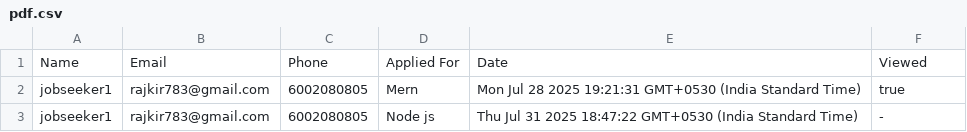
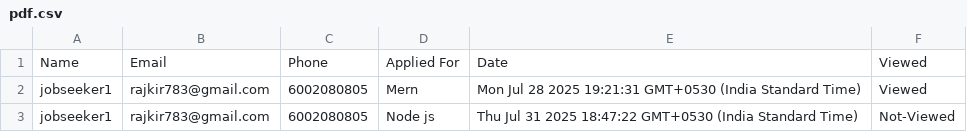
Before and after one commit to RajkiranDev123/jobPortalWithAutomation, a CSV file: backend/csv/files/pdf.csv, drawn as a sheet.

```diff
--- a/backend/csv/files/pdf.csv
+++ b/backend/csv/files/pdf.csv
@@ -1,3 +1,3 @@
 Name,Email,Phone,Applied For,Date,Viewed
-jobseeker1,rajkir783@gmail.com,6002080805,Mern,Mon Jul 28 2025 19:21:31 GMT+0530 (India Standard Time),true
-jobseeker1,rajkir783@gmail.com,6002080805,Node js,Thu Jul 31 2025 18:47:22 GMT+0530 (India Standard Time),-
+jobseeker1,rajkir783@gmail.com,6002080805,Mern,Mon Jul 28 2025 19:21:31 GMT+0530 (India Standard Time),Viewed
+jobseeker1,rajkir783@gmail.com,6002080805,Node js,Thu Jul 31 2025 18:47:22 GMT+0530 (India Standard Time),Not-Viewed
```
Also changed, not shown: 1 other file.
